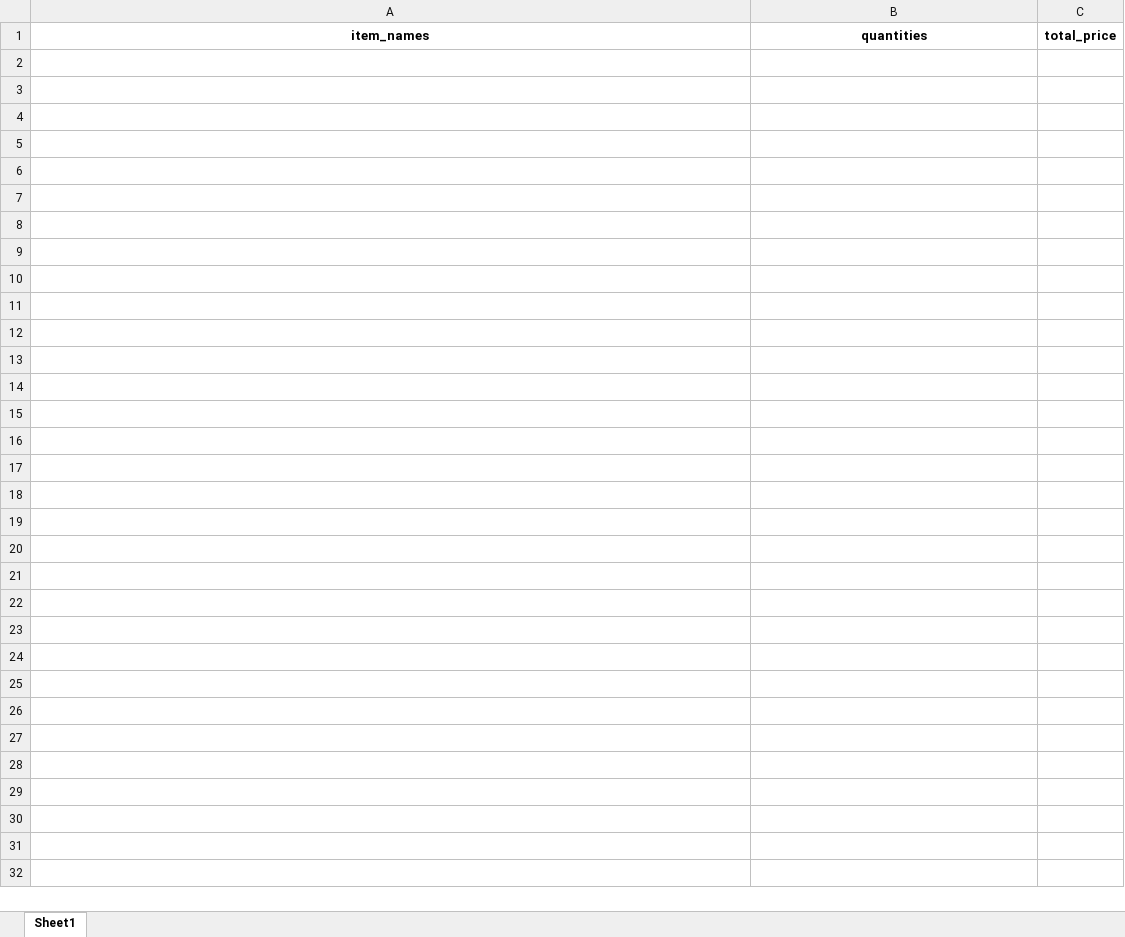
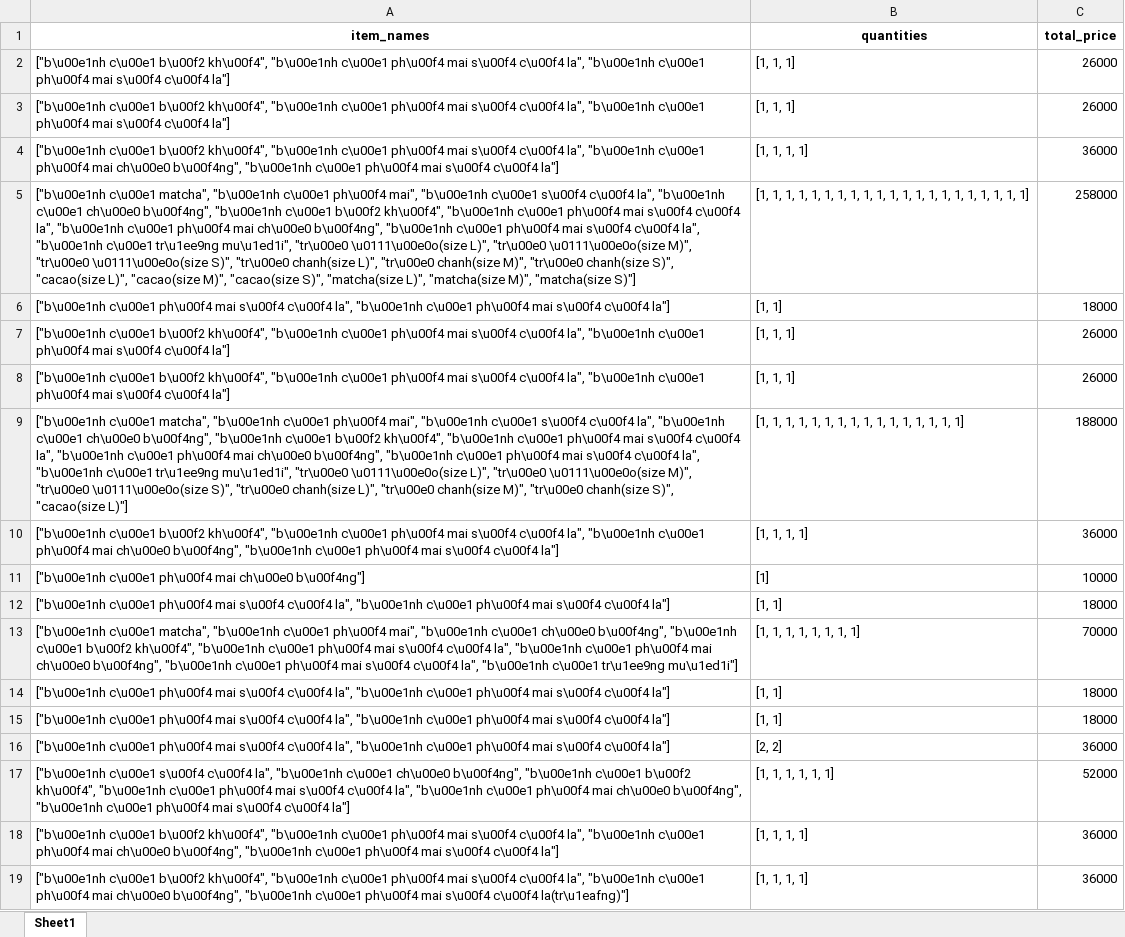
Before and after one commit to VuVanPhong123/foody, an Excel workbook: microservices/cart_service/data/cart.xlsx, sheet Sheet1, drawn as a sheet; values as stored, in another font and other column widths than the file's, no borders; the diff names each change by its address in the sheet, - before the commit and + after, or states it on an @@ line.

```diff
--- a/microservices/cart_service/data/cart.xlsx (sheet Sheet1)
+++ b/microservices/cart_service/data/cart.xlsx (sheet Sheet1)
+row 2: ["b\u00e1nh c\u00e1 b\u00f2 kh\u00f4", "b\u00e1nh c\u00e1 ph\u00f4 mai s\u00f4 c\u00f4 la", "b\u00e1nh c\u00e1 ph\u00f4 mai s\u00f4 c\u00f4 la"] | [1, 1, 1] | 26000
+row 3: ["b\u00e1nh c\u00e1 b\u00f2 kh\u00f4", "b\u00e1nh c\u00e1 ph\u00f4 mai s\u00f4 c\u00f4 la", "b\u00e1nh c\u00e1 ph\u00f4 mai s\u00f4 c\u00f4 la"] | [1, 1, 1] | 26000
+row 4: ["b\u00e1nh c\u00e1 b\u00f2 kh\u00f4", "b\u00e1nh c\u00e1 ph\u00f4 mai s\u00f4 c\u00f4 la", "b\u00e1nh c\u00e1 ph\u00f4 mai ch\u00e0 b\u00f4ng", "b\u00e1nh c\u00e1 ph\u00f4 mai s\u00f4 c\u00f4 la"] | [1, 1, 1, 1] | 36000
+row 5: ["b\u00e1nh c\u00e1 matcha", "b\u00e1nh c\u00e1 ph\u00f4 mai", "b\u00e1nh c\u00e1 s\u00f4 c\u00f4 la", "b\u00e1nh c\u00e1 ch\u00e0 b\u00f4ng", "b\u00e1nh c\u00e1 b\u00f2 kh\u00f4", "b\u00e1nh c\u00e1 ph\u00f4 mai s\u00f4 c\u00f4 la", "b\u00e1nh c\u00e1 ph\u00f4 mai ch\u00e0 b\u00f4ng", "b\u00e1nh c\u00e1 ph\u00f4 mai s\u00f4 c\u00f4 la", "b\u00e1nh c\u00e1 tr\u1ee9ng mu\u1ed1i", "tr\u00e0 \u0111\u00e0o(size L)", "tr\u00e0 \u0111\u00e0o(size M)", "tr\u00e0 \u0111\u00e0o(size S)", "tr\u00e0 chanh(size L)", "tr\u00e0 chanh(size M)", "tr\u00e0 chanh(size S)", "cacao(size L)", "cacao(size M)", "cacao(size S)", "matcha(size L)", "matcha(size M)", "matcha(size S)"] | [1, 1, 1, 1, 1, 1, 1, 1, 1, 1, 1, 1, 1, 1, 1, 1, 1, 1, 1, 1, 1] | 258000
+row 6: ["b\u00e1nh c\u00e1 ph\u00f4 mai s\u00f4 c\u00f4 la", "b\u00e1nh c\u00e1 ph\u00f4 mai s\u00f4 c\u00f4 la"] | [1, 1] | 18000
+row 7: ["b\u00e1nh c\u00e1 b\u00f2 kh\u00f4", "b\u00e1nh c\u00e1 ph\u00f4 mai s\u00f4 c\u00f4 la", "b\u00e1nh c\u00e1 ph\u00f4 mai s\u00f4 c\u00f4 la"] | [1, 1, 1] | 26000
+row 8: ["b\u00e1nh c\u00e1 b\u00f2 kh\u00f4", "b\u00e1nh c\u00e1 ph\u00f4 mai s\u00f4 c\u00f4 la", "b\u00e1nh c\u00e1 ph\u00f4 mai s\u00f4 c\u00f4 la"] | [1, 1, 1] | 26000
+row 9: ["b\u00e1nh c\u00e1 matcha", "b\u00e1nh c\u00e1 ph\u00f4 mai", "b\u00e1nh c\u00e1 s\u00f4 c\u00f4 la", "b\u00e1nh c\u00e1 ch\u00e0 b\u00f4ng", "b\u00e1nh c\u00e1 b\u00f2 kh\u00f4", "b\u00e1nh c\u00e1 ph\u00f4 mai s\u00f4 c\u00f4 la", "b\u00e1nh c\u00e1 ph\u00f4 mai ch\u00e0 b\u00f4ng", "b\u00e1nh c\u00e1 ph\u00f4 mai s\u00f4 c\u00f4 la", "b\u00e1nh c\u00e1 tr\u1ee9ng mu\u1ed1i", "tr\u00e0 \u0111\u00e0o(size L)", "tr\u00e0 \u0111\u00e0o(size M)", "tr\u00e0 \u0111\u00e0o(size S)", "tr\u00e0 chanh(size L)", "tr\u00e0 chanh(size M)", "tr\u00e0 chanh(size S)", "cacao(size L)"] | [1, 1, 1, 1, 1, 1, 1, 1, 1, 1, 1, 1, 1, 1, 1, 1] | 188000
+row 10: ["b\u00e1nh c\u00e1 b\u00f2 kh\u00f4", "b\u00e1nh c\u00e1 ph\u00f4 mai s\u00f4 c\u00f4 la", "b\u00e1nh c\u00e1 ph\u00f4 mai ch\u00e0 b\u00f4ng", "b\u00e1nh c\u00e1 ph\u00f4 mai s\u00f4 c\u00f4 la"] | [1, 1, 1, 1] | 36000
+row 11: ["b\u00e1nh c\u00e1 ph\u00f4 mai ch\u00e0 b\u00f4ng"] | [1] | 10000
+row 12: ["b\u00e1nh c\u00e1 ph\u00f4 mai s\u00f4 c\u00f4 la", "b\u00e1nh c\u00e1 ph\u00f4 mai s\u00f4 c\u00f4 la"] | [1, 1] | 18000
+row 13: ["b\u00e1nh c\u00e1 matcha", "b\u00e1nh c\u00e1 ph\u00f4 mai", "b\u00e1nh c\u00e1 ch\u00e0 b\u00f4ng", "b\u00e1nh c\u00e1 b\u00f2 kh\u00f4", "b\u00e1nh c\u00e1 ph\u00f4 mai s\u00f4 c\u00f4 la", "b\u00e1nh c\u00e1 ph\u00f4 mai ch\u00e0 b\u00f4ng", "b\u00e1nh c\u00e1 ph\u00f4 mai s\u00f4 c\u00f4 la", "b\u00e1nh c\u00e1 tr\u1ee9ng mu\u1ed1i"] | [1, 1, 1, 1, 1, 1, 1, 1] | 70000
+row 14: ["b\u00e1nh c\u00e1 ph\u00f4 mai s\u00f4 c\u00f4 la", "b\u00e1nh c\u00e1 ph\u00f4 mai s\u00f4 c\u00f4 la"] | [1, 1] | 18000
+row 15: ["b\u00e1nh c\u00e1 ph\u00f4 mai s\u00f4 c\u00f4 la", "b\u00e1nh c\u00e1 ph\u00f4 mai s\u00f4 c\u00f4 la"] | [1, 1] | 18000
+row 16: ["b\u00e1nh c\u00e1 ph\u00f4 mai s\u00f4 c\u00f4 la", "b\u00e1nh c\u00e1 ph\u00f4 mai s\u00f4 c\u00f4 la"] | [2, 2] | 36000
+row 17: ["b\u00e1nh c\u00e1 s\u00f4 c\u00f4 la", "b\u00e1nh c\u00e1 ch\u00e0 b\u00f4ng", "b\u00e1nh c\u00e1 b\u00f2 kh\u00f4", "b\u00e1nh c\u00e1 ph\u00f4 mai s\u00f4 c\u00f4 la", "b\u00e1nh c\u00e1 ph\u00f4 mai ch\u00e0 b\u00f4ng", "b\u00e1nh c\u00e1 ph\u00f4 mai s\u00f4 c\u00f4 la"] | [1, 1, 1, 1, 1, 1] | 52000
+row 18: ["b\u00e1nh c\u00e1 b\u00f2 kh\u00f4", "b\u00e1nh c\u00e1 ph\u00f4 mai s\u00f4 c\u00f4 la", "b\u00e1nh c\u00e1 ph\u00f4 mai ch\u00e0 b\u00f4ng", "b\u00e1nh c\u00e1 ph\u00f4 mai s\u00f4 c\u00f4 la"] | [1, 1, 1, 1] | 36000
+row 19: ["b\u00e1nh c\u00e1 b\u00f2 kh\u00f4", "b\u00e1nh c\u00e1 ph\u00f4 mai s\u00f4 c\u00f4 la", "b\u00e1nh c\u00e1 ph\u00f4 mai ch\u00e0 b\u00f4ng", "b\u00e1nh c\u00e1 ph\u00f4 mai s\u00f4 c\u00f4 la(tr\u1eafng)"] | [1, 1, 1, 1] | 36000
```
Also changed, not shown: microservices/food_service/data/food.xlsx, microservices/order_service/data/food.xlsx, 26 other files.
